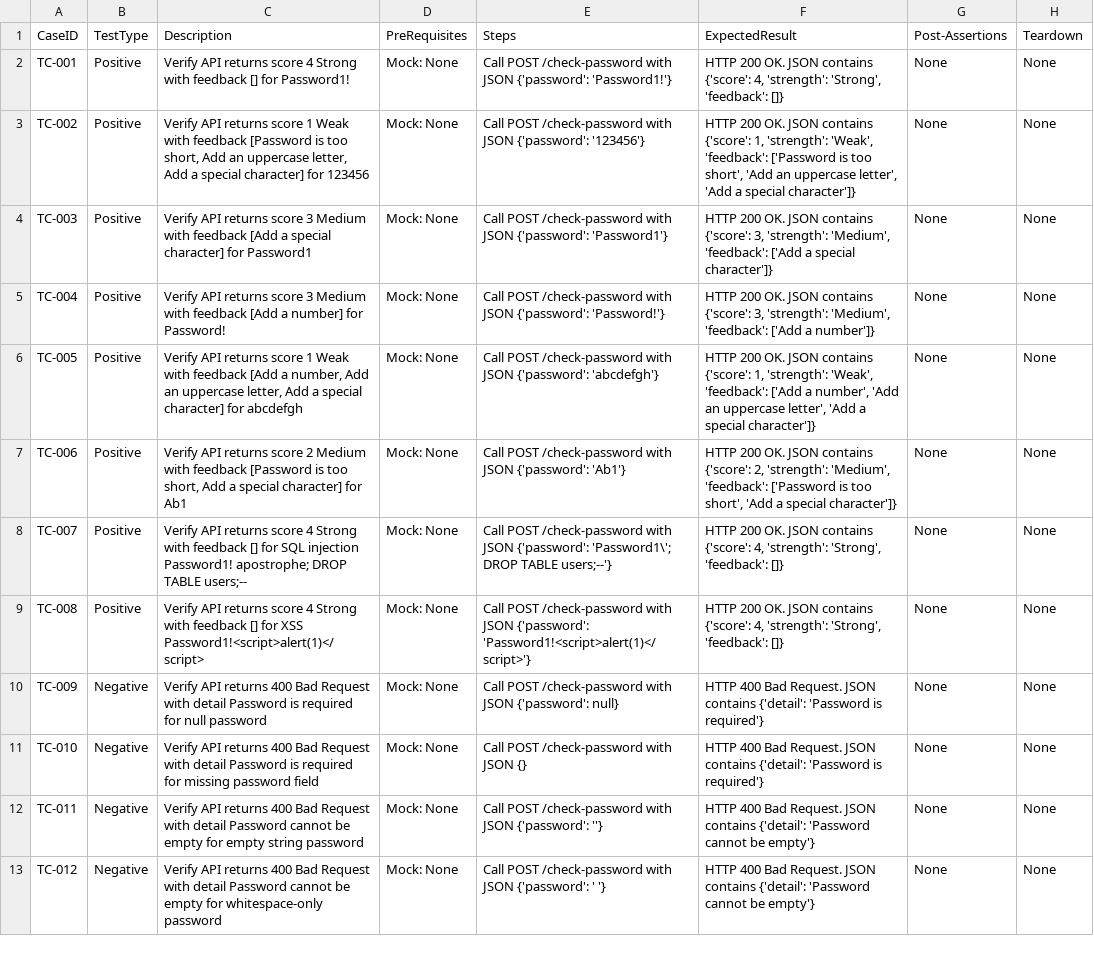
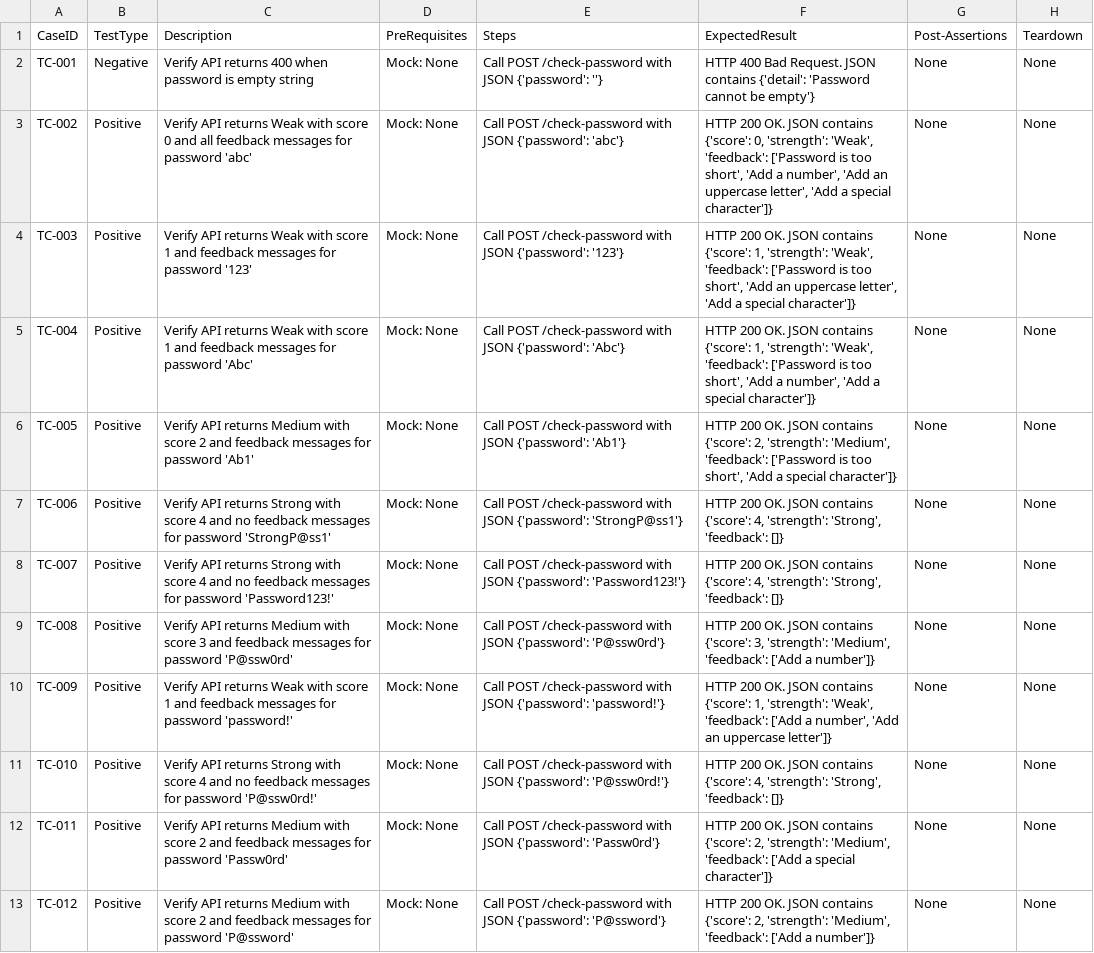
Before and after one commit to sakon779-lab/qa-automation-repo, a CSV file: test_designs/SCRUM-29.csv, drawn as a sheet; the diff names each change by its address in the sheet, - before the commit and + after, or states it on an @@ line.

Commit message:
Add test cases for SCRUM-29: Password Strength Checker

```diff
--- a/test_designs/SCRUM-29.csv
+++ b/test_designs/SCRUM-29.csv
-B2 (TestType): Positive
+B2 (TestType): Negative
-C2 (Description): …API returns score 4 Strong with feedback [] for Password1!
+C2 (Description): …API returns 400 when password is empty string
-E2 (Steps): …JSON {'password': 'Password1!'}
+E2 (Steps): …JSON {'password': ''}
-F2 (ExpectedResult): HTTP 200 OK. JSON contains {'score': 4, 'strength': 'Strong', 'feedback': []}
+F2 (ExpectedResult): HTTP 400 Bad Request. JSON contains {'detail': 'Password cannot be empty'}
-C3 (Description): …API returns score 1 Weak with feedback [Password is too short, Add an uppercase letter, Add a special character] for 123456
+C3 (Description): …API returns Weak with score 0 and all feedback messages for password 'abc'
-E3 (Steps): …JSON {'password': '123456'}
+E3 (Steps): …JSON {'password': 'abc'}
-F3 (ExpectedResult): …contains {'score': 1, 'strength': 'Weak', 'feedback': ['Password is too short', 'Add an…
+F3 (ExpectedResult): …contains {'score': 0, 'strength': 'Weak', 'feedback': ['Password is too short', 'Add a number', 'Add an…
-C4 (Description): …API returns score 3 Medium with feedback [Add a special character] for Password1
+C4 (Description): …API returns Weak with score 1 and feedback messages for password '123'
-E4 (Steps): …JSON {'password': 'Password1'}
+E4 (Steps): …JSON {'password': '123'}
-F4 (ExpectedResult): …contains {'score': 3, 'strength': 'Medium', 'feedback': ['Add a special…
+F4 (ExpectedResult): …contains {'score': 1, 'strength': 'Weak', 'feedback': ['Password is too short', 'Add an uppercase letter', 'Add a special…
-C5 (Description): …API returns score 3 Medium with feedback [Add a number] for Password!
+C5 (Description): …API returns Weak with score 1 and feedback messages for password 'Abc'
-E5 (Steps): …JSON {'password': 'Password!'}
+E5 (Steps): …JSON {'password': 'Abc'}
-F5 (ExpectedResult): …contains {'score': 3, 'strength': 'Medium', 'feedback': ['Add a number']}
+F5 (ExpectedResult): …contains {'score': 1, 'strength': 'Weak', 'feedback': ['Password is too short', 'Add a number', 'Add a special character']}
-C6 (Description): …API returns score 1 Weak with feedback [Add a number, Add an uppercase letter, Add a special character] for abcdefgh
+C6 (Description): …API returns Medium with score 2 and feedback messages for password 'Ab1'
-E6 (Steps): …JSON {'password': 'abcdefgh'}
+E6 (Steps): …JSON {'password': 'Ab1'}
-F6 (ExpectedResult): …contains {'score': 1, 'strength': 'Weak', 'feedback': ['Add a number', 'Add an uppercase letter', 'Add a…
+F6 (ExpectedResult): …contains {'score': 2, 'strength': 'Medium', 'feedback': ['Password is too short', 'Add a…
-C7 (Description): …API returns score 2 Medium with feedback [Password is too short, Add a special character] for Ab1
+C7 (Description): …API returns Strong with score 4 and no feedback messages for password 'StrongP@ss1'
-E7 (Steps): …JSON {'password': 'Ab1'}
+E7 (Steps): …JSON {'password': 'StrongP@ss1'}
-F7 (ExpectedResult): …contains {'score': 2, 'strength': 'Medium', 'feedback': ['Password is too short', 'Add a special character']}
+F7 (ExpectedResult): …contains {'score': 4, 'strength': 'Strong', 'feedback': []}
-C8 (Description): …API returns score 4 Strong with feedback [] for SQL injection Password1! apostrophe; DROP TABLE users;--
+C8 (Description): …API returns Strong with score 4 and no feedback messages for password 'Password123!'
-E8 (Steps): …JSON {'password': 'Password1\'; DROP TABLE users;--'}
+E8 (Steps): …JSON {'password': 'Password123!'}
-C9 (Description): …API returns score 4 Strong with feedback [] for XSS Password1!<script>alert(1)</script>
+C9 (Description): …API returns Medium with score 3 and feedback messages for password 'P@ssw0rd'
-E9 (Steps): …JSON {'password': 'Password1!<script>alert(1)</script>'}
+E9 (Steps): …JSON {'password': 'P@ssw0rd'}
-F9 (ExpectedResult): …contains {'score': 4, 'strength': 'Strong', 'feedback': []}
+F9 (ExpectedResult): …contains {'score': 3, 'strength': 'Medium', 'feedback': ['Add a number']}
-B10:B13 (TestType): Negative
+B10:B13 (TestType): Positive
-C10 (Description): …API returns 400 Bad Request with detail Password is required for null password
+C10 (Description): …API returns Weak with score 1 and feedback messages for password 'password!'
-E10 (Steps): …JSON {'password': null}
+E10 (Steps): …JSON {'password': 'password!'}
-F10 (ExpectedResult): HTTP 400 Bad Request. JSON contains {'detail': 'Password is required'}
+F10 (ExpectedResult): HTTP 200 OK. JSON contains {'score': 1, 'strength': 'Weak', 'feedback': ['Add a number', 'Add an uppercase letter']}
-C11 (Description): …API returns 400 Bad Request with detail Password is required for missing password field
+C11 (Description): …API returns Strong with score 4 and no feedback messages for password 'P@ssw0rd!'
-E11 (Steps): …with JSON {}
+E11 (Steps): …with JSON {'password': 'P@ssw0rd!'}
-F11 (ExpectedResult): HTTP 400 Bad Request. JSON contains {'detail': 'Password is required'}
+F11 (ExpectedResult): HTTP 200 OK. JSON contains {'score': 4, 'strength': 'Strong', 'feedback': []}
-C12 (Description): …API returns 400 Bad Request with detail Password cannot be empty for empty string password
+C12 (Description): …API returns Medium with score 2 and feedback messages for password 'Passw0rd'
-E12 (Steps): …JSON {'password': ''}
+E12 (Steps): …JSON {'password': 'Passw0rd'}
-F12 (ExpectedResult): HTTP 400 Bad Request. JSON contains {'detail': 'Password cannot be empty'}
+F12 (ExpectedResult): HTTP 200 OK. JSON contains {'score': 2, 'strength': 'Medium', 'feedback': ['Add a special character']}
-C13 (Description): …API returns 400 Bad Request with detail Password cannot be empty for whitespace-only password
+C13 (Description): …API returns Medium with score 2 and feedback messages for password 'P@ssword'
-E13 (Steps): …JSON {'password': ' '}
+E13 (Steps): …JSON {'password': 'P@ssword'}
-F13 (ExpectedResult): HTTP 400 Bad Request. JSON contains {'detail': 'Password cannot be empty'}
+F13 (ExpectedResult): HTTP 200 OK. JSON contains {'score': 2, 'strength': 'Medium', 'feedback': ['Add a number']}
```
